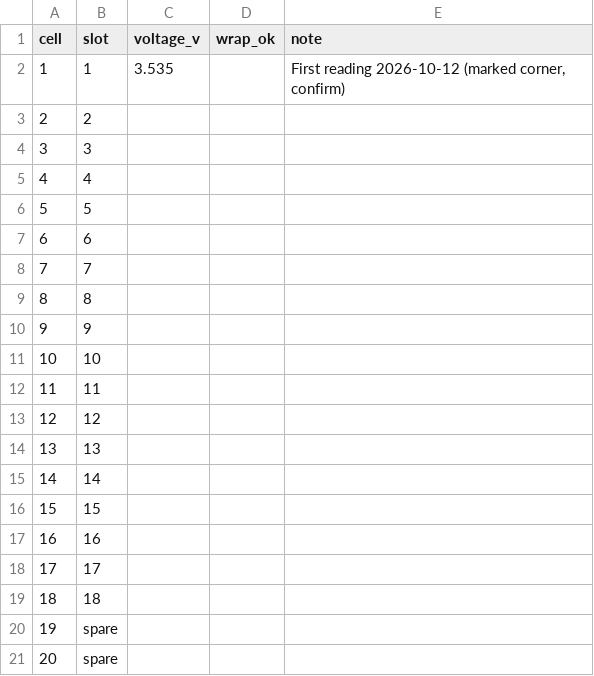
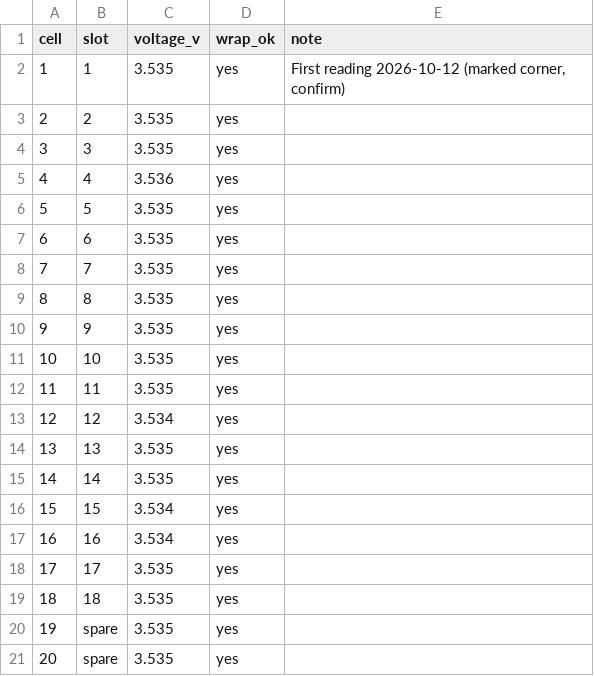
Before and after one commit to MikkelBlom/SENNEP-V2, a CSV file: hub/data/battery_cells.csv, drawn as a sheet.

Commit message:
Added battery values

```diff
--- a/hub/data/battery_cells.csv
+++ b/hub/data/battery_cells.csv
@@ -1,21 +1,21 @@
 cell;slot;voltage_v;wrap_ok;note
-1;1;3.535;;First reading 2026-10-12 (marked corner, confirm)
-2;2;;;
-3;3;;;
-4;4;;;
-5;5;;;
-6;6;;;
-7;7;;;
-8;8;;;
-9;9;;;
-10;10;;;
-11;11;;;
-12;12;;;
-13;13;;;
-14;14;;;
-15;15;;;
-16;16;;;
-17;17;;;
-18;18;;;
-19;spare;;;
-20;spare;;;
+1;1;3.535;yes;First reading 2026-10-12 (marked corner, confirm)
+2;2;3.535;yes;
+3;3;3.535;yes;
+4;4;3.536;yes;
+5;5;3.535;yes;
+6;6;3.535;yes;
+7;7;3.535;yes;
+8;8;3.535;yes;
+9;9;3.535;yes;
+10;10;3.535;yes;
+11;11;3.535;yes;
+12;12;3.534;yes;
+13;13;3.535;yes;
+14;14;3.535;yes;
+15;15;3.534;yes;
+16;16;3.534;yes;
+17;17;3.535;yes;
+18;18;3.535;yes;
+19;spare;3.535;yes;
+20;spare;3.535;yes;
```
